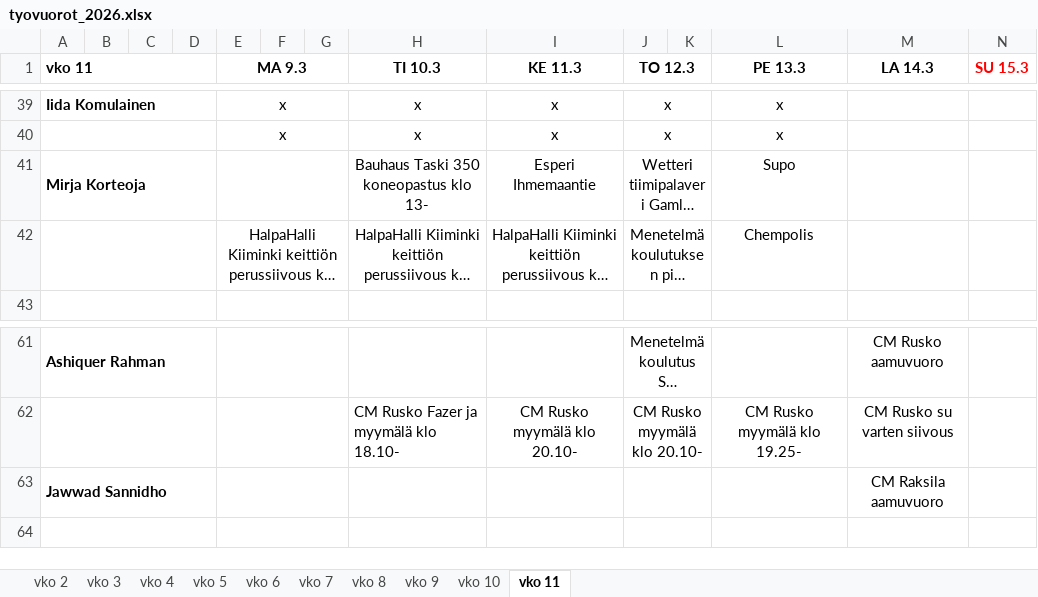
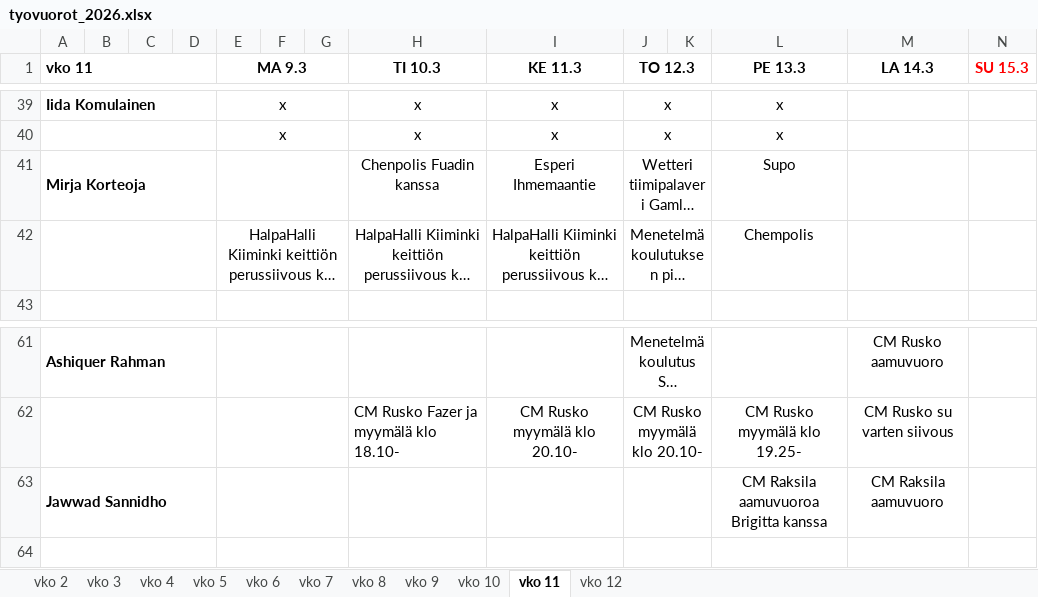
Before and after one commit to sol-droid-nik/Calendars, an Excel workbook: data/tyovuorot_2026.xlsx, sheet vko 11, drawn as a sheet; only a part is shown, gaps mark what is left out; long unchanged cells end in …; values as stored, in another font and other column widths than the file's, no borders; the diff covers the shown part only; the diff names each change by its address in the sheet, - before the commit and + after, or states it on an @@ line.

```diff
--- a/data/tyovuorot_2026.xlsx (sheet vko 11)
+++ b/data/tyovuorot_2026.xlsx (sheet vko 11)
+sheet tab: vko 12
-H41 (TI 10.3): Bauhaus Taski 350 koneopastus klo 13-
+H41 (TI 10.3): Chenpolis Fuadin kanssa
-L63 (PE 13.3): (empty)
+L63 (PE 13.3): CM Raksila aamuvuoroa Brigitta kanssa
```
Also changed, not shown: 14 edited cells and cell formats elsewhere in this sheet.
